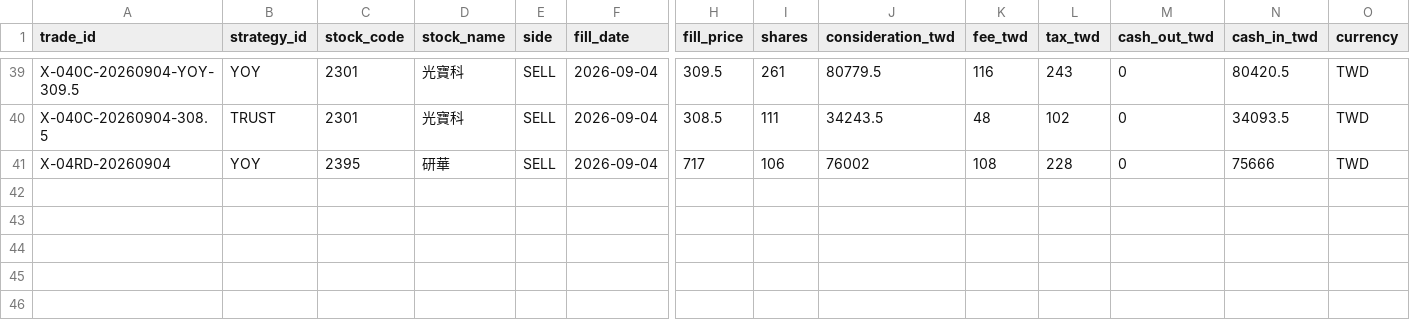
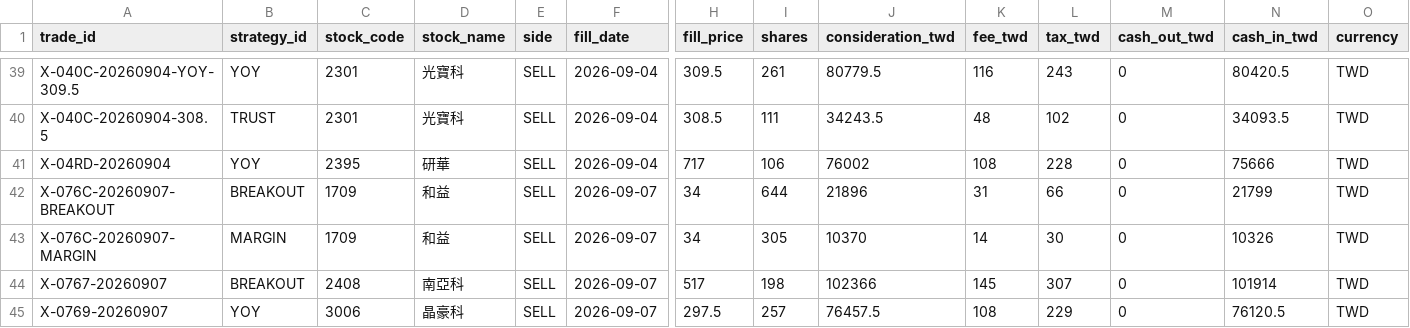
Before and after one commit to wegoliao/performance-accumulation-dashboard, a CSV file: inputs/actual_fills.csv, drawn as a sheet; only a part is shown, gaps mark what is left out; rows hold the shown columns only; the diff names each change by its address in the sheet, - before the commit and + after, or states it on an @@ line.

```diff
--- a/inputs/actual_fills.csv
+++ b/inputs/actual_fills.csv
+row 42: X-076C-20260907-BREAKOUT | BREAKOUT | 1709 | 和益 | SELL | 2026-09-07 | 34 | 644 | 21896 | 31 | 66 | 0 | 21799 | TWD
+row 43: X-076C-20260907-MARGIN | MARGIN | 1709 | 和益 | SELL | 2026-09-07 | 34 | 305 | 10370 | 14 | 30 | 0 | 10326 | TWD
+row 44: X-0767-20260907 | BREAKOUT | 2408 | 南亞科 | SELL | 2026-09-07 | 517 | 198 | 102366 | 145 | 307 | 0 | 101914 | TWD
+row 45: X-0769-20260907 | YOY | 3006 | 晶豪科 | SELL | 2026-09-07 | 297.5 | 257 | 76457.5 | 108 | 229 | 0 | 76120.5 | TWD
```
Also changed, not shown: inputs/latest_strategy_signals.csv, inputs/signal_history.csv, 14 other files.
